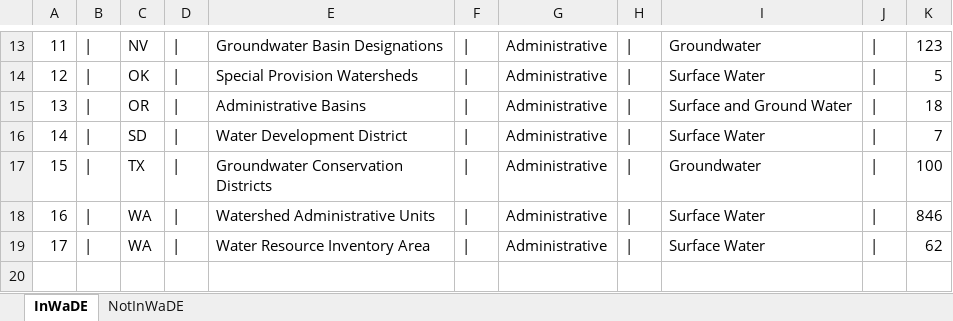
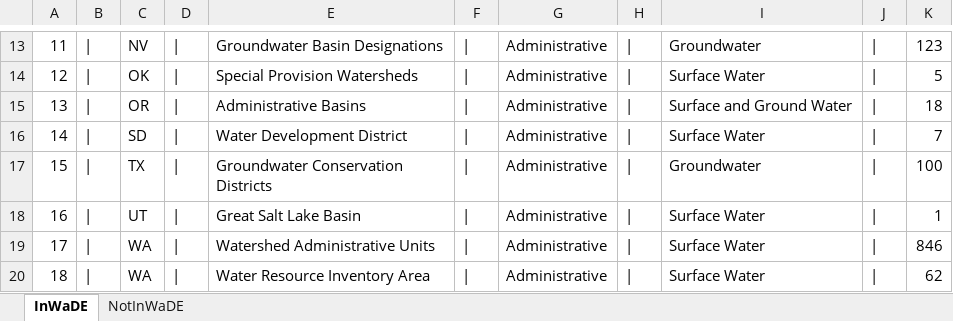
Before and after one commit to WSWCWaterDataExchange/WaDE-Side-Projects, an Excel workbook: RegulatoryOverlays/TableSummary.xlsx, sheet InWaDE, drawn as a sheet; only a part is shown, gaps mark what is left out; values as stored, in another font and other column widths than the file's, no borders; addresses are those after the commit; the diff names each change by its address in the sheet, - before the commit and + after, or states it on an @@ line.

```diff
--- a/RegulatoryOverlays/TableSummary.xlsx (sheet InWaDE)
+++ b/RegulatoryOverlays/TableSummary.xlsx (sheet InWaDE)
+row 18: 16 | | | UT | | | Great Salt Lake Basin | | | Administrative | | | Surface Water | | | 1
@@ column A renumbered from row 19 down @@
```
Also changed, not shown: sheet NotInWaDE, 1 other file.
